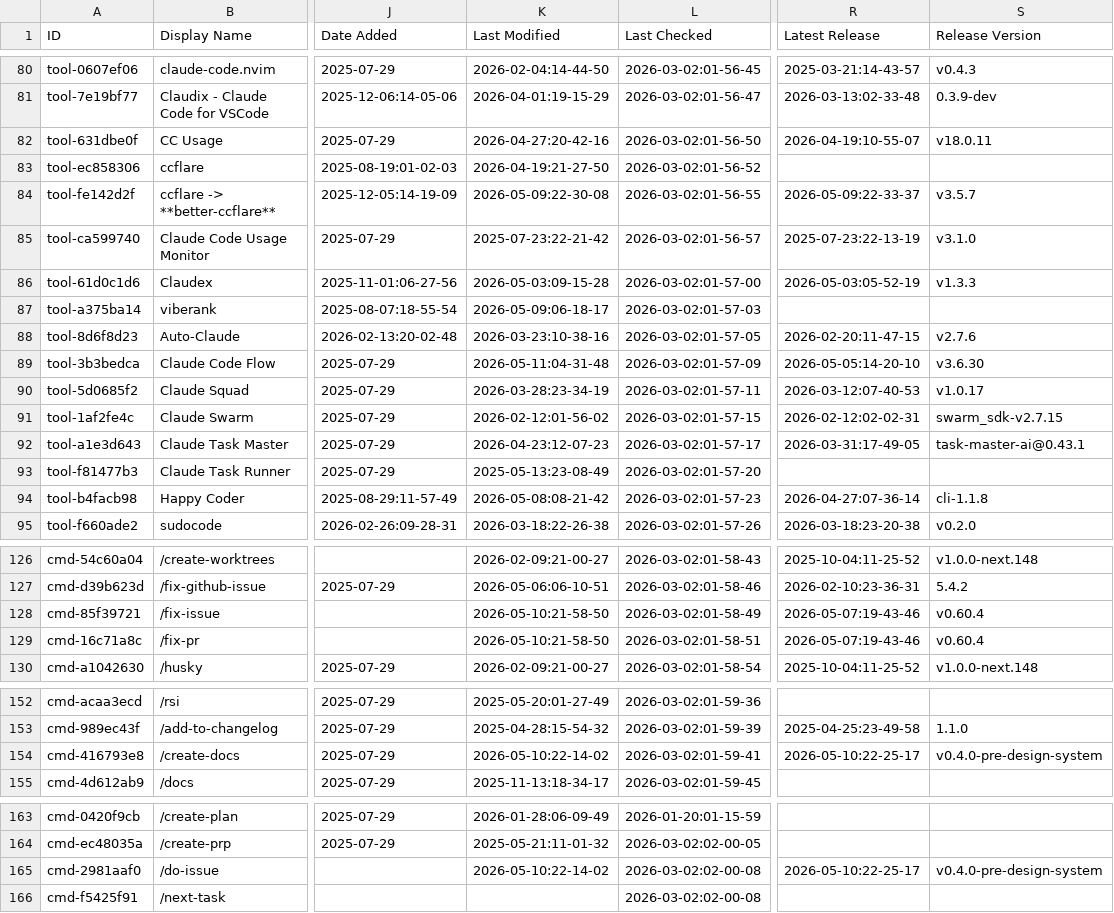
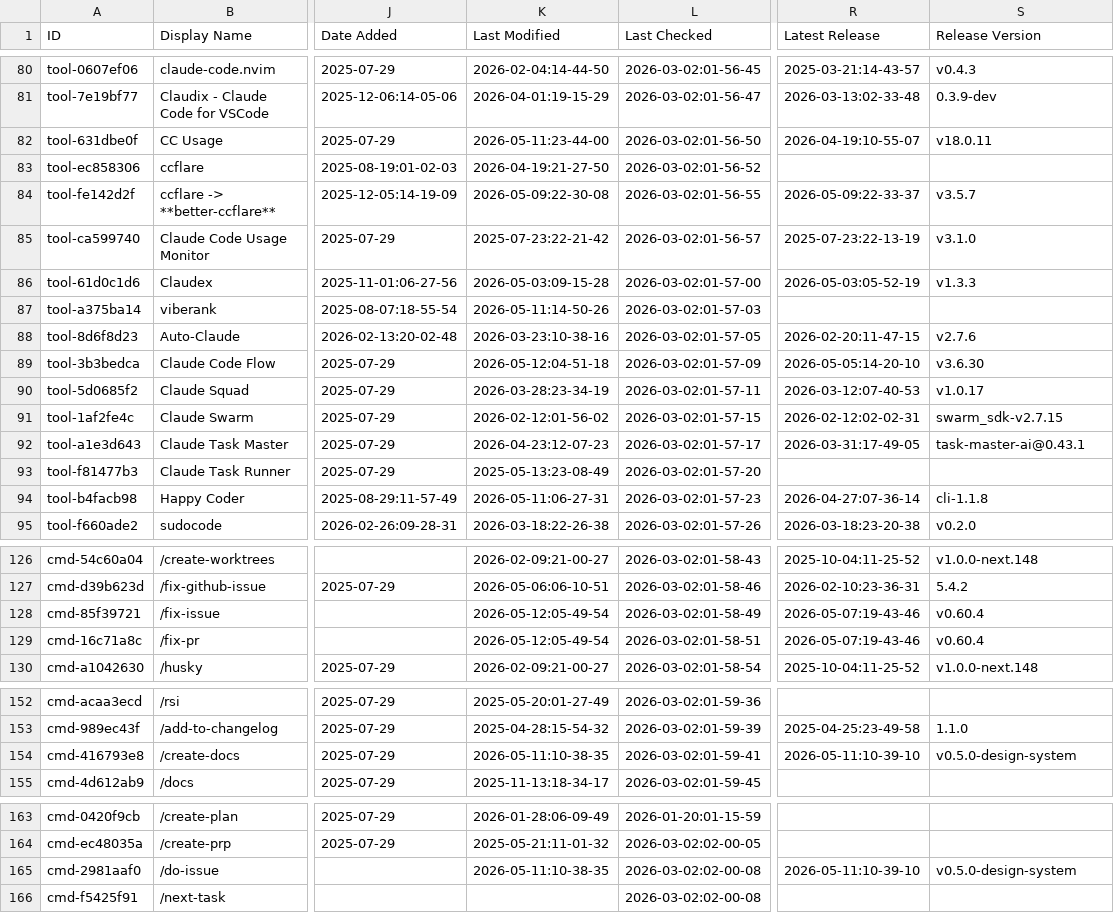
Before and after one commit to kriptoburak/awesome-claude-code, a CSV file: THE_RESOURCES_TABLE.csv, drawn as a sheet; only a part is shown, gaps mark what is left out; the diff covers the shown part only; the diff names each change by its address in the sheet, - before the commit and + after, or states it on an @@ line.

```diff
--- a/THE_RESOURCES_TABLE.csv
+++ b/THE_RESOURCES_TABLE.csv
-K82 (Last Modified): 2026-04-27:20-42-16
+K82 (Last Modified): 2026-05-11:23-44-00
-K87 (Last Modified): 2026-05-09:06-18-17
+K87 (Last Modified): 2026-05-11:14-50-26
-K89 (Last Modified): 2026-05-11:04-31-48
+K89 (Last Modified): 2026-05-12:04-51-18
-K94 (Last Modified): 2026-05-08:08-21-42
+K94 (Last Modified): 2026-05-11:06-27-31
-K128:K129 (Last Modified): 2026-05-10:21-58-50
+K128:K129 (Last Modified): 2026-05-12:05-49-54
-K154 (Last Modified): 2026-05-10:22-14-02
+K154 (Last Modified): 2026-05-11:10-38-35
-R154 (Latest Release): 2026-05-10:22-25-17
+R154 (Latest Release): 2026-05-11:10-39-10
-S154 (Release Version): v0.4.0-pre-design-system
+S154 (Release Version): v0.5.0-design-system
-K165 (Last Modified): 2026-05-10:22-14-02
+K165 (Last Modified): 2026-05-11:10-38-35
-R165 (Latest Release): 2026-05-10:22-25-17
+R165 (Latest Release): 2026-05-11:10-39-10
-S165 (Release Version): v0.4.0-pre-design-system
+S165 (Release Version): v0.5.0-design-system
```
Also changed, not shown: 41 edited cells elsewhere in this file.
